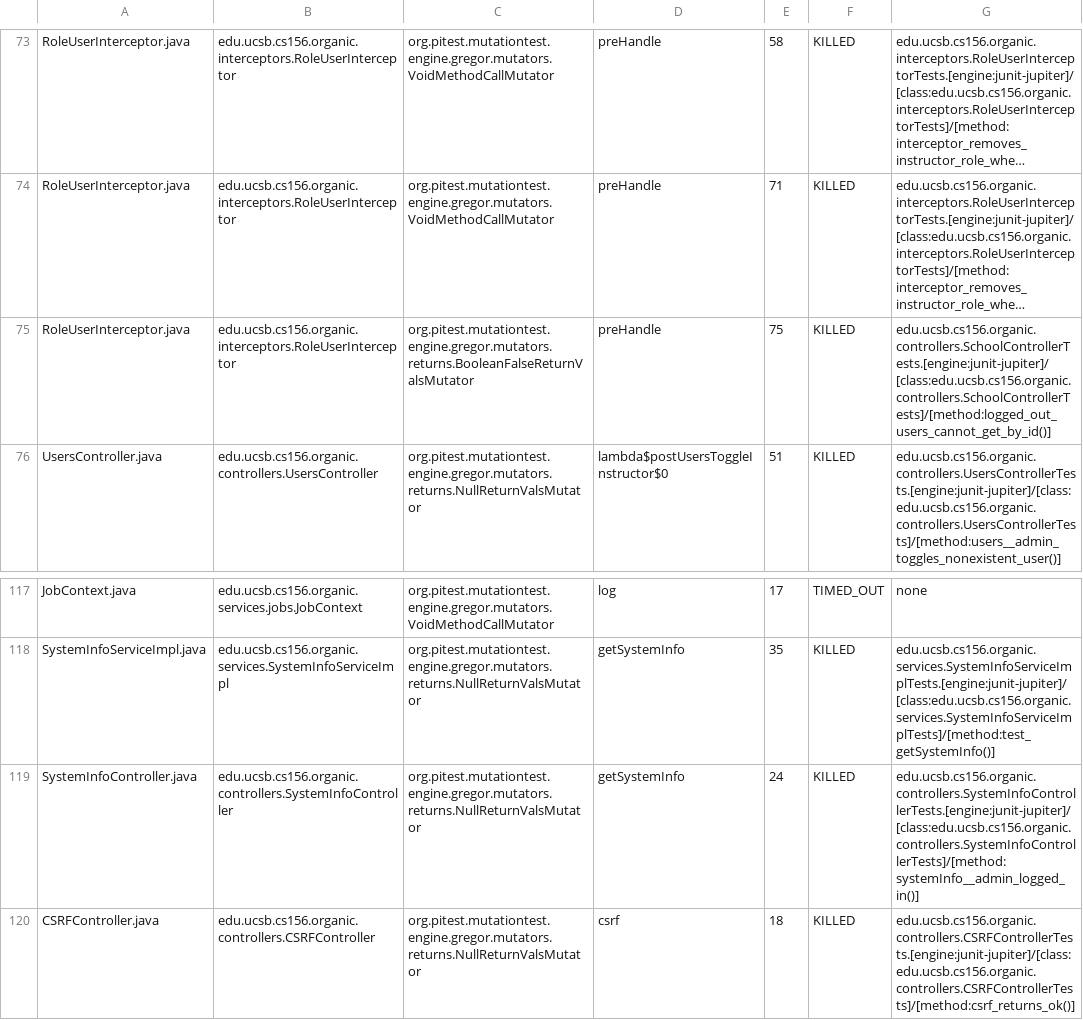
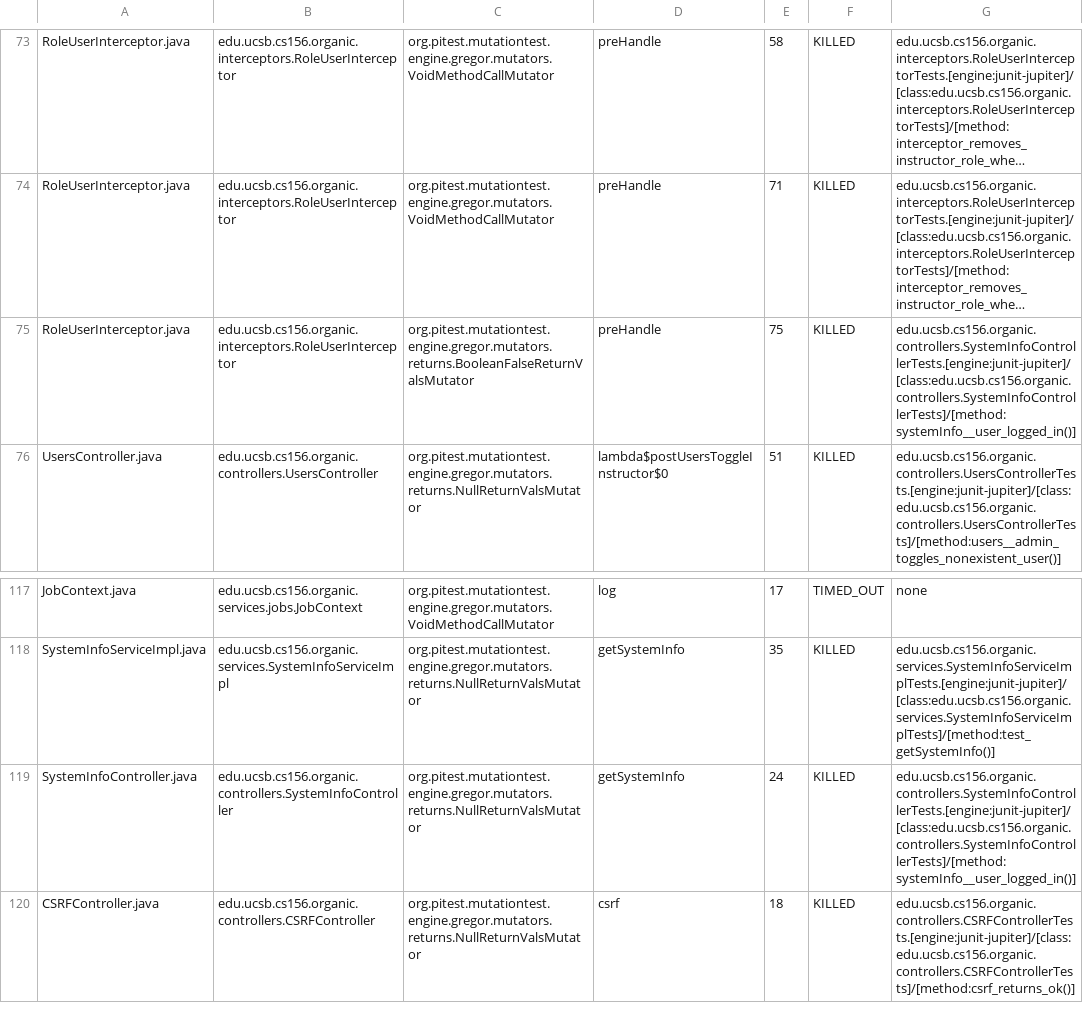
Before and after one commit to ucsb-cs156-s24/proj-organic-s24-5pm-1, a CSV file: prs/16/pitest/mutations.csv, drawn as a sheet; only a part is shown, gaps mark what is left out; long unchanged cells end in …; the diff covers the shown part only; the diff names each change by its address in the sheet, - before the commit and + after, or states it on an @@ line.

Commit message:
Deploying to gh-pages from @ ucsb-cs156-s24/proj-organic-s24-5pm-1@993fb9d7c86a84e40d9ebe16170f0a51d1d2480f 🚀

```diff
--- a/prs/16/pitest/mutations.csv
+++ b/prs/16/pitest/mutations.csv
-G75: edu.ucsb.cs156.organic.controllers.SchoolControllerTests.[engine:junit-jupiter]/[class:edu.ucsb.cs156.organic.controllers.SchoolControllerTests]/[method:logged_out_users_cannot_get_by_id()]
+G75: edu.ucsb.cs156.organic.controllers.SystemInfoControllerTests.[engine:junit-jupiter]/[class:edu.ucsb.cs156.organic.controllers.SystemInfoControllerTests]/[method:systemInfo__user_logged_in()]
-G119: edu.ucsb.cs156.organic.controllers.SystemInfoControllerTests.[engine:junit-jupiter]/[class:edu.ucsb.cs156.organic.controllers.SystemInfoControllerTests]/[method:systemInfo__admin_logged_in()]
+G119: edu.ucsb.cs156.organic.controllers.SystemInfoControllerTests.[engine:junit-jupiter]/[class:edu.ucsb.cs156.organic.controllers.SystemInfoControllerTests]/[method:systemInfo__user_logged_in()]
```
Also changed, not shown: 15 edited cells elsewhere in this file, 17 other files.
